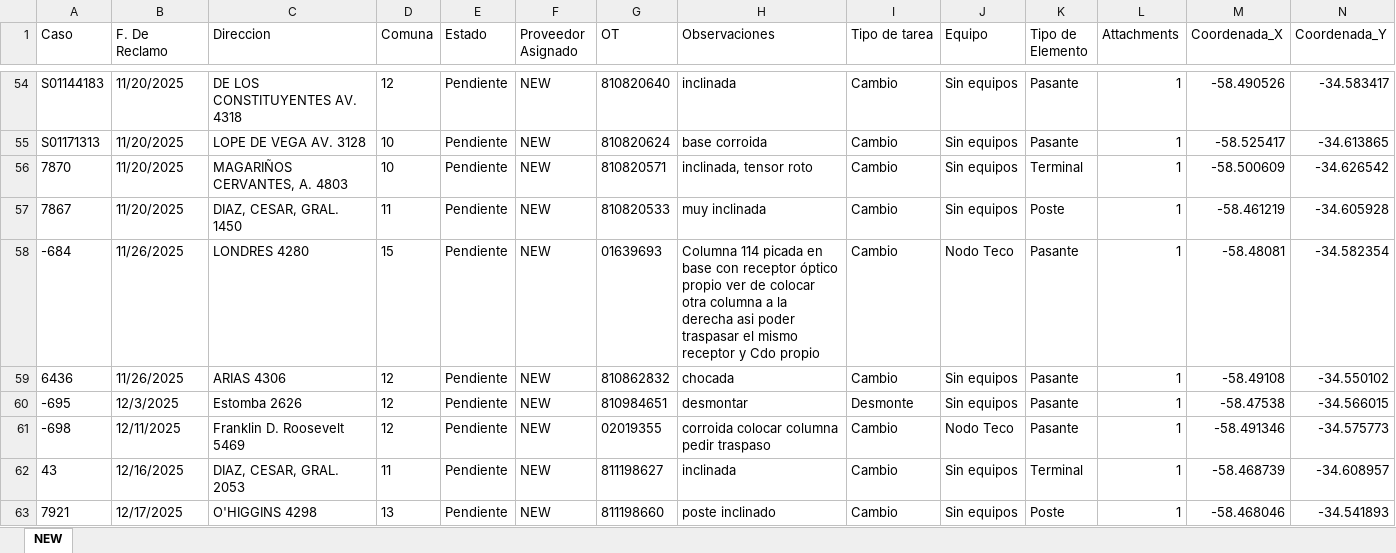
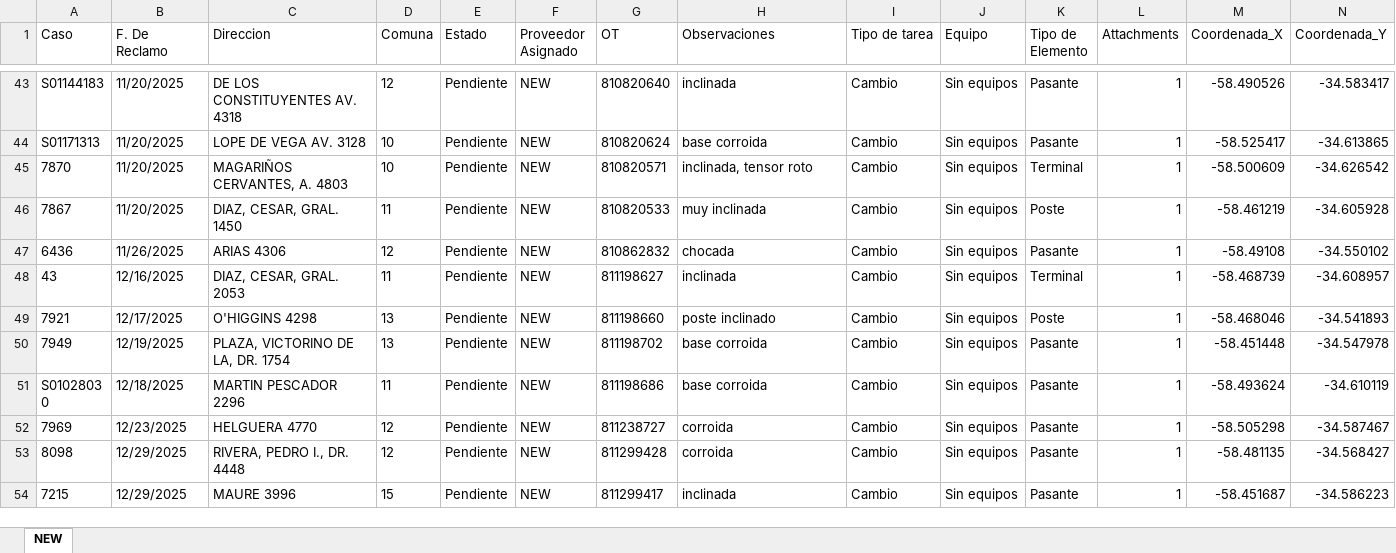
Before and after one commit to gestiondereclamosteco/new, an Excel workbook: mapa_interactivo_NEW.xlsx, sheet NEW, drawn as a sheet; only a part is shown, gaps mark what is left out; the shorter side is filled out with more unchanged rows; values as stored, in another font and other column widths than the file's, no borders; rows hold the shown columns only; the diff covers the shown part only; the diff names each change by its address in the sheet, - before the commit and + after, or states it on an @@ line.

Commit message:
Actualizacion automatica del mapa (2026-03-10 15:24:12)

```diff
--- a/mapa_interactivo_NEW.xlsx (sheet NEW)
+++ b/mapa_interactivo_NEW.xlsx (sheet NEW)
-row 58: -684 | 11/26/2025 | LONDRES 4280 | 15 | Pendiente | NEW | 01639693 | Columna 114 picada en base con receptor óptico propio ver de colocar otra columna a la derecha asi poder traspasar el mismo receptor y Cdo propio | Cambio | Nodo Teco | Pasante | 1 | -58.48081 | -34.582354
-row 60: -695 | 12/3/2025 | Estomba 2626 | 12 | Pendiente | NEW | 810984651 | desmontar | Desmonte | Sin equipos | Pasante | 1 | -58.47538 | -34.566015
-row 61: -698 | 12/11/2025 | Franklin D. Roosevelt 5469 | 12 | Pendiente | NEW | 02019355 | corroida colocar columna pedir traspaso | Cambio | Nodo Teco | Pasante | 1 | -58.491346 | -34.575773
```
Also changed, not shown: 31 removed rows elsewhere in this sheet, 1 other file.
